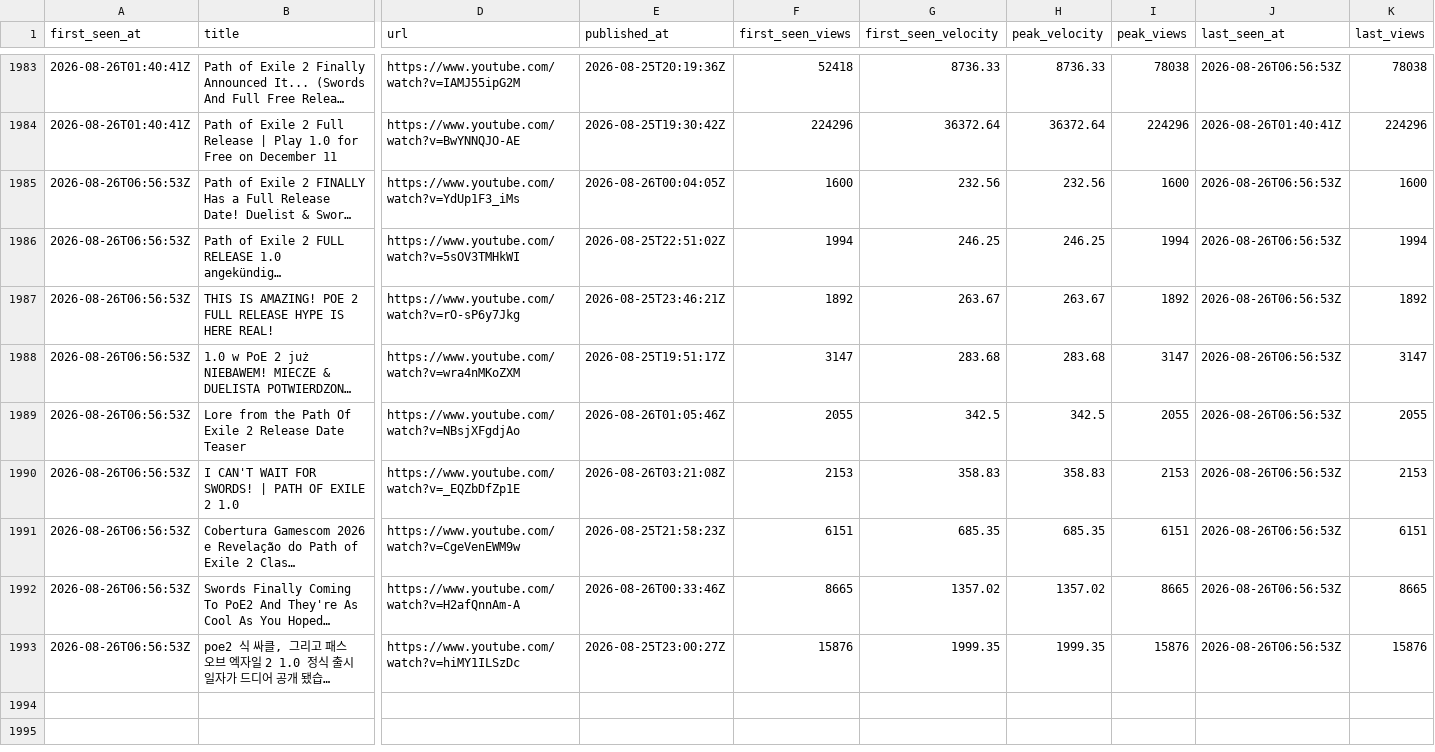
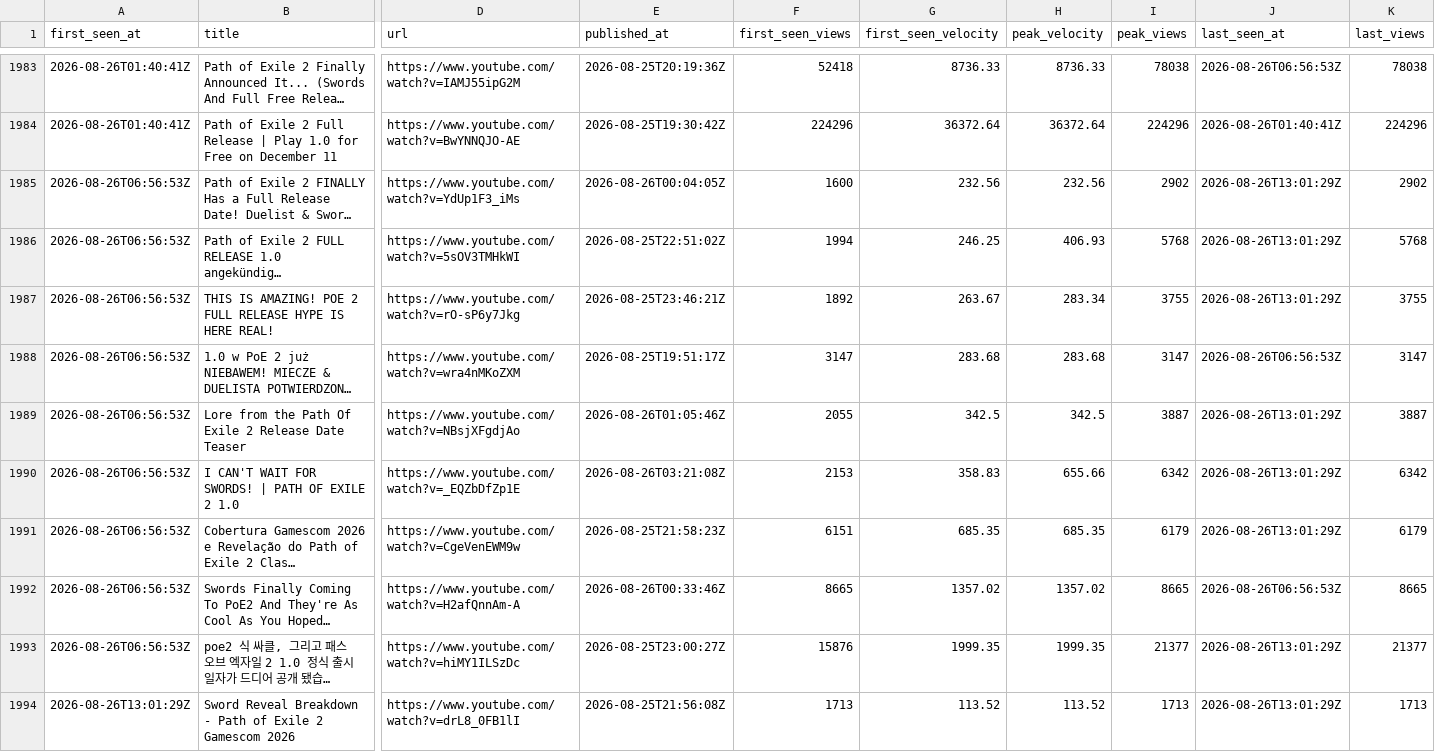
Before and after one commit to bigbes/poe2-discovery, a CSV file: docs/poe2/trending.csv, drawn as a sheet; only a part is shown, gaps mark what is left out; long unchanged cells end in …; rows hold the shown columns only; the diff covers the shown part only; the diff names each change by its address in the sheet, - before the commit and + after, or states it on an @@ line.

```diff
--- a/docs/poe2/trending.csv
+++ b/docs/poe2/trending.csv
-I1985 (peak_views): 1600
+I1985 (peak_views): 2902
-J1985:J1987 (last_seen_at): 2026-08-26T06:56:53Z
+J1985:J1987 (last_seen_at): 2026-08-26T13:01:29Z
-K1985 (last_views): 1600
+K1985 (last_views): 2902
-H1986 (peak_velocity): 246.25
+H1986 (peak_velocity): 406.93
-I1986 (peak_views): 1994
+I1986 (peak_views): 5768
-K1986 (last_views): 1994
+K1986 (last_views): 5768
-H1987 (peak_velocity): 263.67
+H1987 (peak_velocity): 283.34
-I1987 (peak_views): 1892
+I1987 (peak_views): 3755
-K1987 (last_views): 1892
+K1987 (last_views): 3755
-I1989 (peak_views): 2055
+I1989 (peak_views): 3887
-J1989:J1991 (last_seen_at): 2026-08-26T06:56:53Z
+J1989:J1991 (last_seen_at): 2026-08-26T13:01:29Z
-K1989 (last_views): 2055
+K1989 (last_views): 3887
-H1990 (peak_velocity): 358.83
+H1990 (peak_velocity): 655.66
-I1990 (peak_views): 2153
+I1990 (peak_views): 6342
-K1990 (last_views): 2153
+K1990 (last_views): 6342
-I1991 (peak_views): 6151
+I1991 (peak_views): 6179
-K1991 (last_views): 6151
+K1991 (last_views): 6179
-I1993 (peak_views): 15876
+I1993 (peak_views): 21377
-J1993 (last_seen_at): 2026-08-26T06:56:53Z
+J1993 (last_seen_at): 2026-08-26T13:01:29Z
-K1993 (last_views): 15876
+K1993 (last_views): 21377
+row 1994: 2026-08-26T13:01:29Z | Sword Reveal Breakdown - Path of Exile 2 Gamescom 2026 | https://www.youtube.com/watch?v=drL8_0FB1lI | 2026-08-25T21:56:08Z | 1713 | 113.52 | 113.52 | 1713 | 2026-08-26T13:01:29Z | 1713
```
Also changed, not shown: 9 added rows and 9 edited cells elsewhere in this file, docs/poe1/trending.csv, 8 other files.
